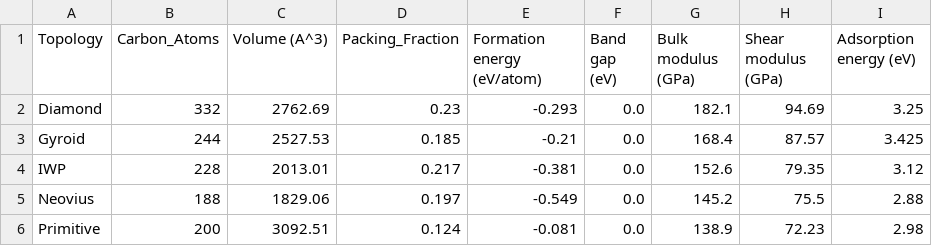
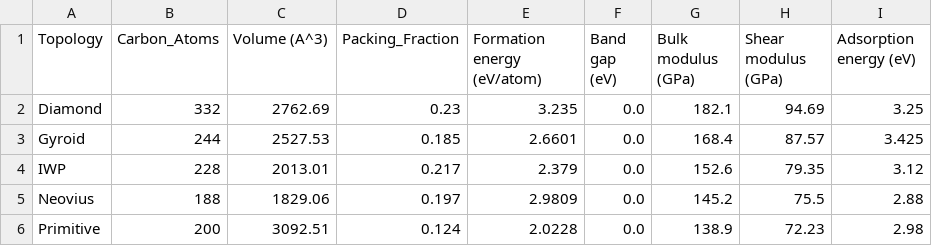
Before and after one commit to amar-codes02/Multi-Property-CGCNN-LiS, a CSV file: data/hasil_pengujian_pristine_graphene_tpms_5targets.csv, drawn as a sheet.

```diff
--- a/data/hasil_pengujian_pristine_graphene_tpms_5targets.csv
+++ b/data/hasil_pengujian_pristine_graphene_tpms_5targets.csv
@@ -1,6 +1,6 @@
 Topology,Carbon_Atoms,Volume (A^3),Packing_Fraction,Formation energy (eV/atom),Band gap (eV),Bulk modulus (GPa),Shear modulus (GPa),Adsorption energy (eV)
-Diamond,332,2762.69,0.23,-0.293,0.0,182.1,94.69,3.25
-Gyroid,244,2527.53,0.185,-0.21,0.0,168.4,87.57,3.425
-IWP,228,2013.01,0.217,-0.381,0.0,152.6,79.35,3.12
-Neovius,188,1829.06,0.197,-0.549,0.0,145.2,75.5,2.88
-Primitive,200,3092.51,0.124,-0.081,0.0,138.9,72.23,2.98
+Diamond,332,2762.69,0.23,3.235,0.0,182.1,94.69,3.25
+Gyroid,244,2527.53,0.185,2.6601,0.0,168.4,87.57,3.425
+IWP,228,2013.01,0.217,2.379,0.0,152.6,79.35,3.12
+Neovius,188,1829.06,0.197,2.9809,0.0,145.2,75.5,2.88
+Primitive,200,3092.51,0.124,2.0228,0.0,138.9,72.23,2.98
```
Also changed, not shown: data/hasil_sifat_intrinsik_pristine_tpms_pd.csv, data/rekapitulasi_peringkat_akhir_tpms_pd.csv, 1 other file.
